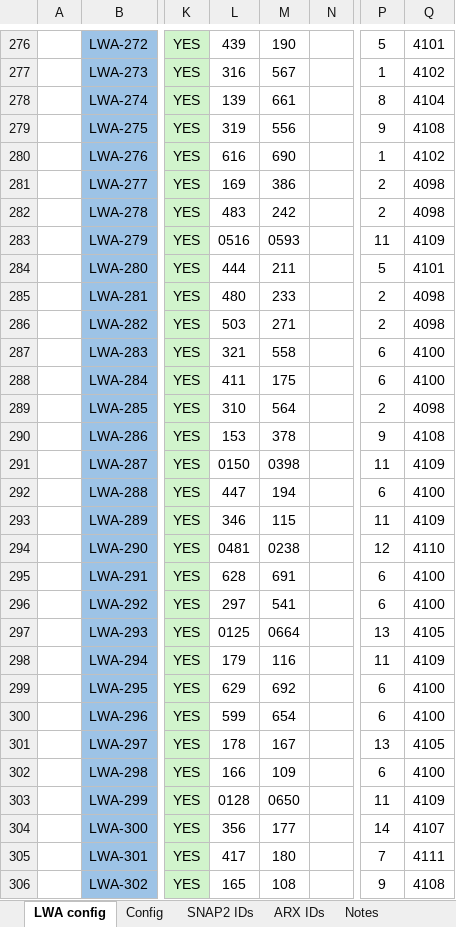
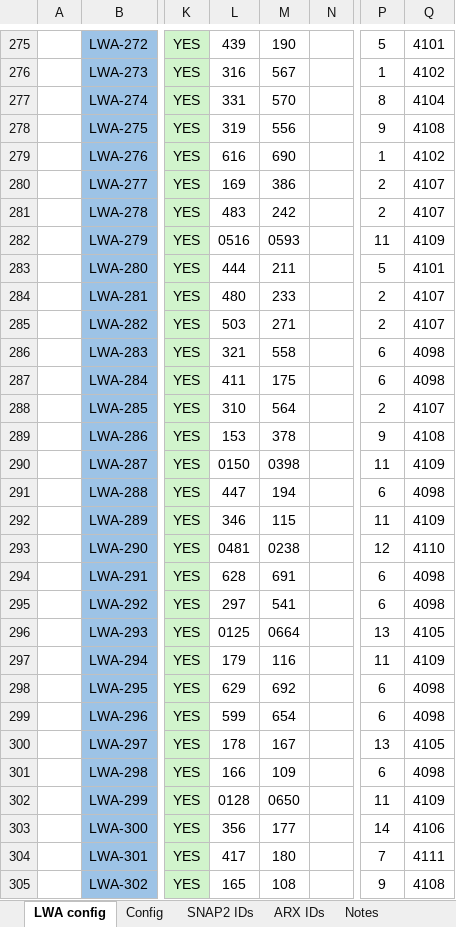
Before and after one commit to ovro-lwa/lwa-cfg, an Excel workbook: LWA-352 Antenna Status & System Configuration.xlsx, sheet LWA config, drawn as a sheet; only a part is shown, gaps mark what is left out; values as stored, in another font and other column widths than the file's, no borders; conditional formats not drawn; addresses are those after the commit; the diff covers the shown part only; the diff names each change by its address in the sheet, - before the commit and + after, or states it on an @@ line.

```diff
--- a/LWA-352 Antenna Status & System Configuration.xlsx (sheet LWA config)
+++ b/LWA-352 Antenna Status & System Configuration.xlsx (sheet LWA config)
-L277: 139
+L277: 331
-M277: 661
+M277: 570
-Q280:Q281: 4098
+Q280:Q281: 4107
-Q284:Q285: 4098
+Q284:Q285: 4107
-Q286:Q287: 4100
+Q286:Q287: 4098
-Q288: 4098
+Q288: 4107
-Q291: 4100
+Q291: 4098
-Q294:Q295: 4100
+Q294:Q295: 4098
-Q298:Q299: 4100
+Q298:Q299: 4098
-Q301: 4100
+Q301: 4098
-Q303: 4107
+Q303: 4106
```
Also changed, not shown: 2 added rows, 3 removed rows, 14 hidden or unhidden rows and 46 edited cells elsewhere in this sheet, sheet Config, formulas that keep their value.
